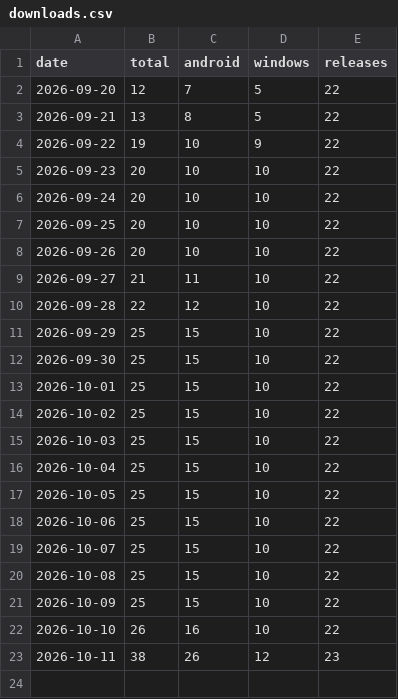
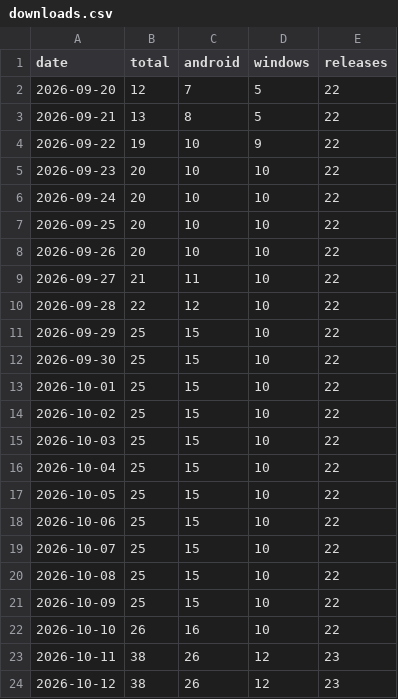
Before and after one commit to cubepy/CubePilot, a CSV file: docs/downloads.csv, drawn as a sheet.

Commit message:
Downloads: 38 total as of 2026-10-12

```diff
--- a/docs/downloads.csv
+++ b/docs/downloads.csv
@@ -23 +23,2 @@ date,total,android,windows,releases
 2026-10-11,38,26,12,23
+2026-10-12,38,26,12,23
```
Also changed, not shown: 1 other file.
